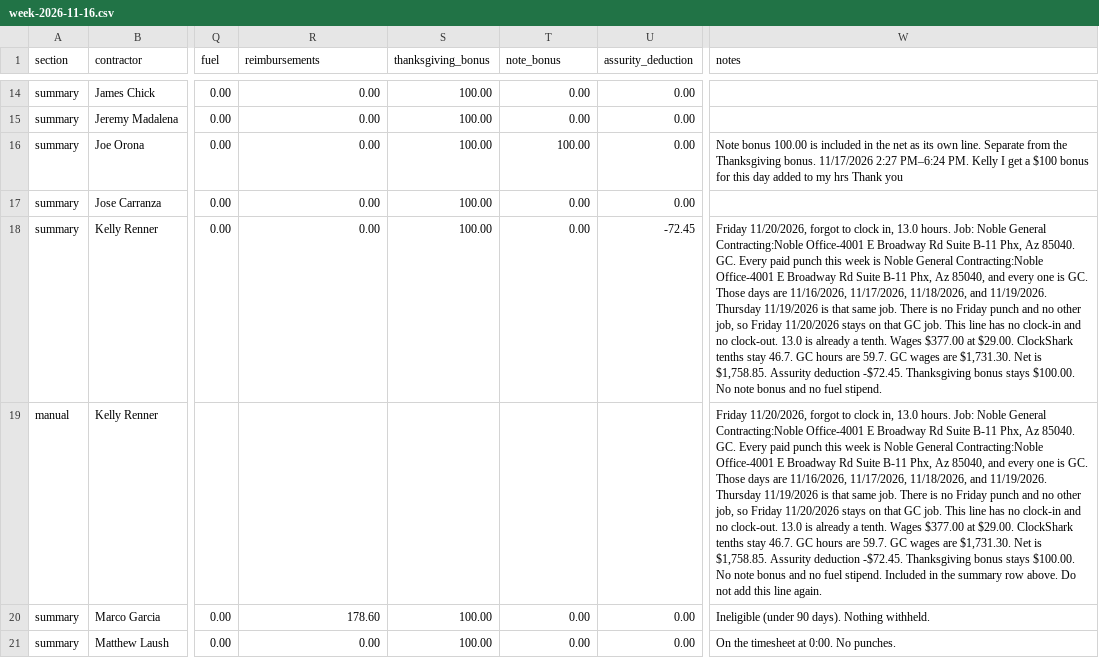
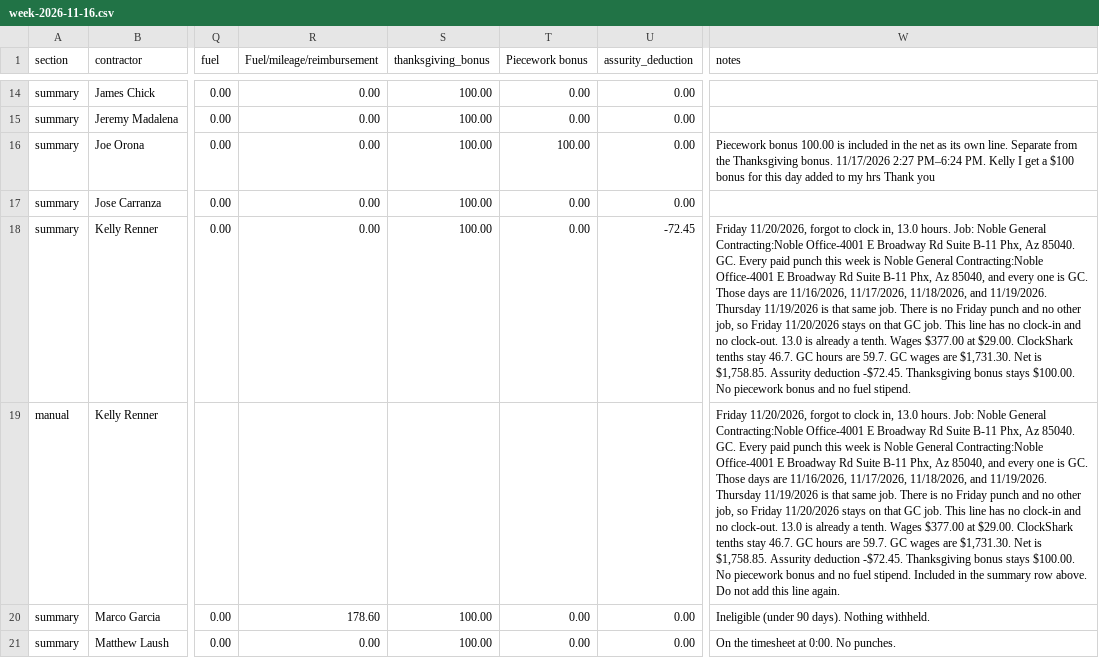
Before and after one commit to kellynoble26/noble-field-ledger, a CSV file: review/week-2026-11-16.csv, drawn as a sheet; only a part is shown, gaps mark what is left out; the diff covers the shown part only; the diff names each change by its address in the sheet, - before the commit and + after, or states it on an @@ line.

```diff
--- a/review/week-2026-11-16.csv
+++ b/review/week-2026-11-16.csv
-R1: reimbursements
+R1: Fuel/mileage/reimbursement
-T1: note_bonus
+T1: Piecework bonus
-W16 (notes): Note bonus 100.00…
+W16 (notes): Piecework bonus 100.00…
-W18 (notes): …$100.00. No note bonus and…
+W18 (notes): …$100.00. No piecework bonus and…
-W19 (notes): …$100.00. No note bonus and…
+W19 (notes): …$100.00. No piecework bonus and…
```
Also changed, not shown: 1 added row and 7 edited cells elsewhere in this file, 2 other files.
